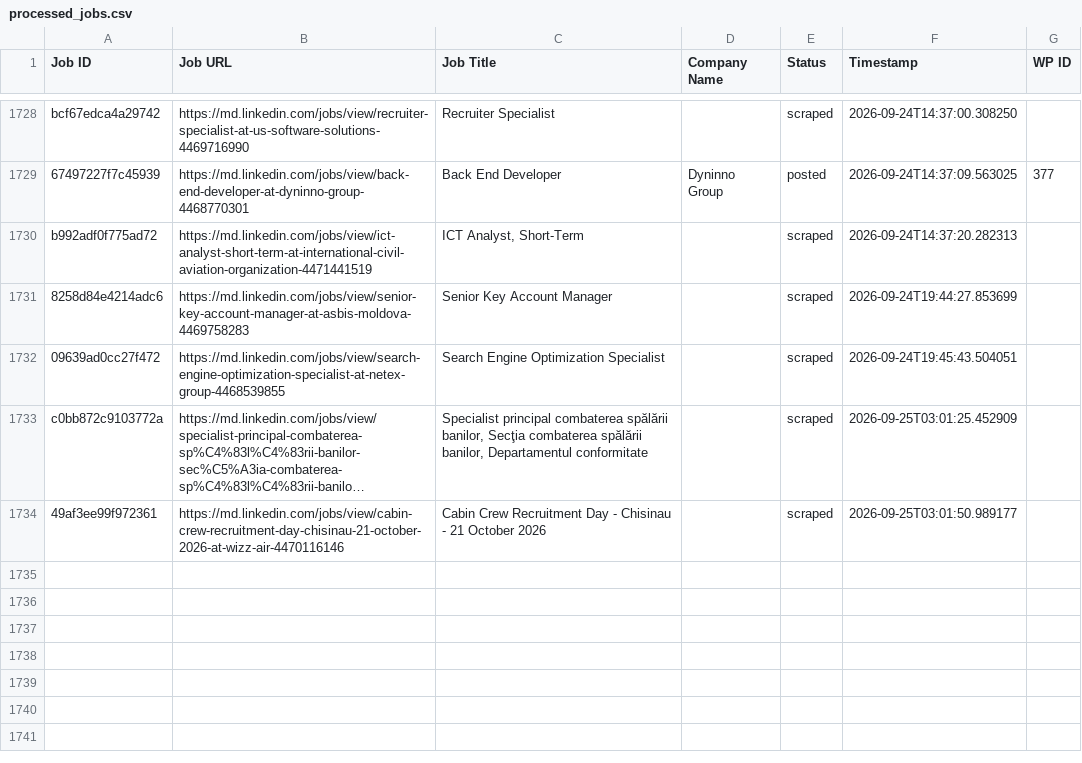
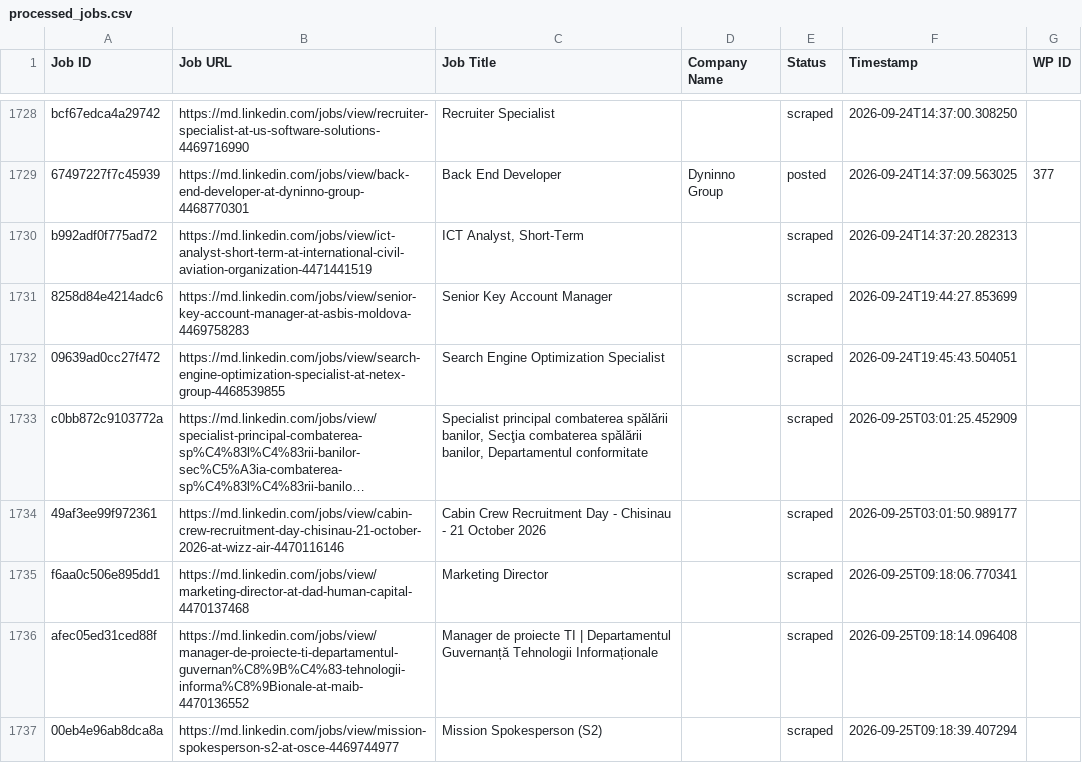
Before and after one commit to innovationinc2000/md, a CSV file: processed_jobs.csv, drawn as a sheet; only a part is shown, gaps mark what is left out; long unchanged cells end in …; the diff names each change by its address in the sheet, - before the commit and + after, or states it on an @@ line.

```diff
--- a/processed_jobs.csv
+++ b/processed_jobs.csv
+row 1735: f6aa0c506e895dd1 | https://md.linkedin.com/jobs/view/marketing-director-at-dad-human-capital-4470137468 | Marketing Director |  | scraped | 2026-09-25T09:18:06.770341
+row 1736: afec05ed31ced88f | https://md.linkedin.com/jobs/view/manager-de-proiecte-ti-departamentul-guvernan%C8%9B%C4%83-tehnologii-informa%C8%9Bionale-at-maib-4470136552 | Manager de proiecte TI | Departamentul Guvernanță Tehnologii Informaționale |  | scraped | 2026-09-25T09:18:14.096408
+row 1737: 00eb4e96ab8dca8a | https://md.linkedin.com/jobs/view/mission-spokesperson-s2-at-osce-4469744977 | Mission Spokesperson (S2) |  | scraped | 2026-09-25T09:18:39.407294
```
